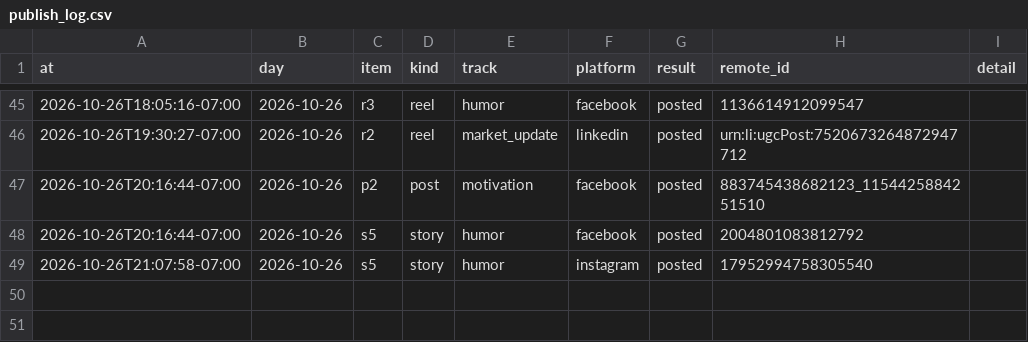
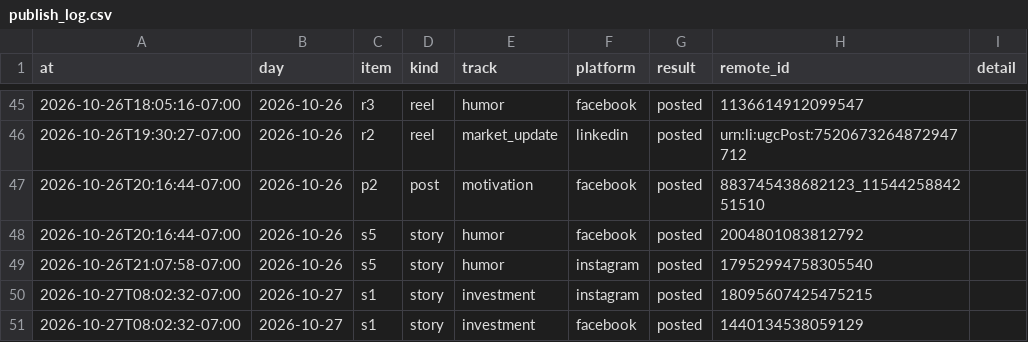
Before and after one commit to memorialdinh/memo-social-bot, a CSV file: data/publish_log.csv, drawn as a sheet; only a part is shown, gaps mark what is left out.

Commit message:
bot: published

```diff
--- a/data/publish_log.csv
+++ b/data/publish_log.csv
@@ -49 +49,3 @@ at,day,item,kind,track,platform,result,remote_id,detail
 2026-10-26T21:07:58-07:00,2026-10-26,s5,story,humor,instagram,posted,17952994758305540,
+2026-10-27T08:02:32-07:00,2026-10-27,s1,story,investment,instagram,posted,18095607425475215,
+2026-10-27T08:02:32-07:00,2026-10-27,s1,story,investment,facebook,posted,1440134538059129,
```
Also changed, not shown: 1 other file.
